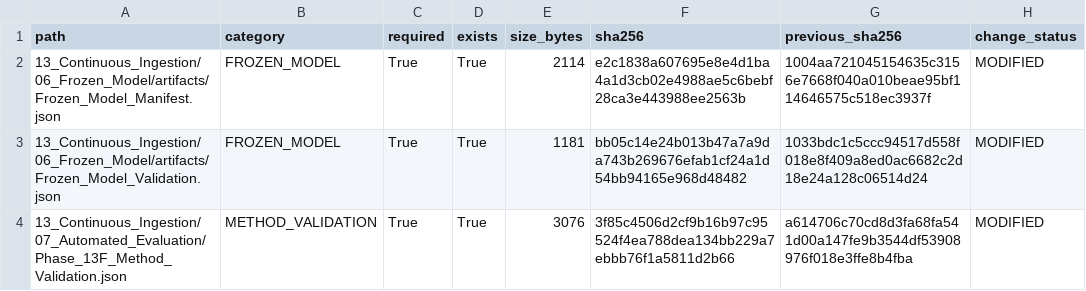
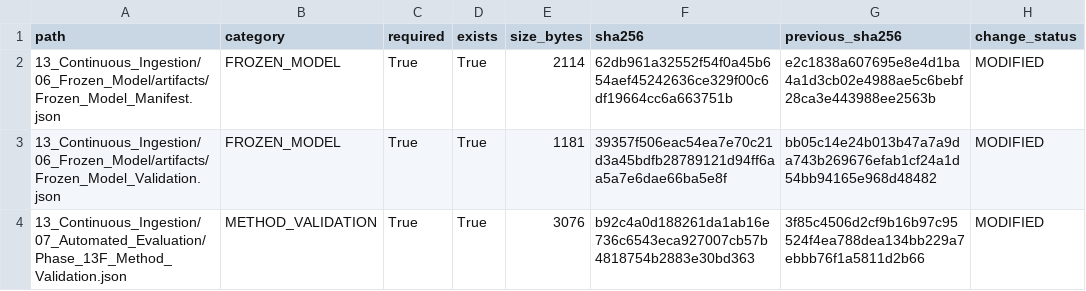
Before and after one commit to Shash-ai/Semiconductor-Credit-Risk-ML, a CSV file: 13_Continuous_Ingestion/08_Governance/Phase_13I_Change_Register.csv, drawn as a sheet.

```diff
--- a/13_Continuous_Ingestion/08_Governance/Phase_13I_Change_Register.csv
+++ b/13_Continuous_Ingestion/08_Governance/Phase_13I_Change_Register.csv
@@ -1,4 +1,4 @@
 path,category,required,exists,size_bytes,sha256,previous_sha256,change_status
-13_Continuous_Ingestion/06_Frozen_Model/artifacts/Frozen_Model_Manifest.json,FROZEN_MODEL,True,True,2114,e2c1838a607695e8e4d1ba4a1d3cb02e4988ae5c6bebf28ca3e443988ee2563b,1004aa721045154635c3156e7668f040a010beae95bf114646575c518ec3937f,MODIFIED
-13_Continuous_Ingestion/06_Frozen_Model/artifacts/Frozen_Model_Validation.json,FROZEN_MODEL,True,True,1181,bb05c14e24b013b47a7a9da743b269676efab1cf24a1d54bb94165e968d48482,1033bdc1c5ccc94517d558f018e8f409a8ed0ac6682c2d18e24a128c06514d24,MODIFIED
-13_Continuous_Ingestion/07_Automated_Evaluation/Phase_13F_Method_Validation.json,METHOD_VALIDATION,True,True,3076,3f85c4506d2cf9b16b97c95524f4ea788dea134bb229a7ebbb76f1a5811d2b66,a614706c70cd8d3fa68fa541d00a147fe9b3544df53908976f018e3ffe8b4fba,MODIFIED
+13_Continuous_Ingestion/06_Frozen_Model/artifacts/Frozen_Model_Manifest.json,FROZEN_MODEL,True,True,2114,62db961a32552f54f0a45b654aef45242636ce329f00c6df19664cc6a663751b,e2c1838a607695e8e4d1ba4a1d3cb02e4988ae5c6bebf28ca3e443988ee2563b,MODIFIED
+13_Continuous_Ingestion/06_Frozen_Model/artifacts/Frozen_Model_Validation.json,FROZEN_MODEL,True,True,1181,39357f506eac54ea7e70c21d3a45bdfb28789121d94ff6aa5a7e6dae66ba5e8f,bb05c14e24b013b47a7a9da743b269676efab1cf24a1d54bb94165e968d48482,MODIFIED
+13_Continuous_Ingestion/07_Automated_Evaluation/Phase_13F_Method_Validation.json,METHOD_VALIDATION,True,True,3076,b92c4a0d188261da1ab16e736c6543eca927007cb57b4818754b2883e30bd363,3f85c4506d2cf9b16b97c95524f4ea788dea134bb229a7ebbb76f1a5811d2b66,MODIFIED
```
Also changed, not shown: 13_Continuous_Ingestion/08_Governance/Phase_13I_Artifact_Hashes.csv, 10 other files.
